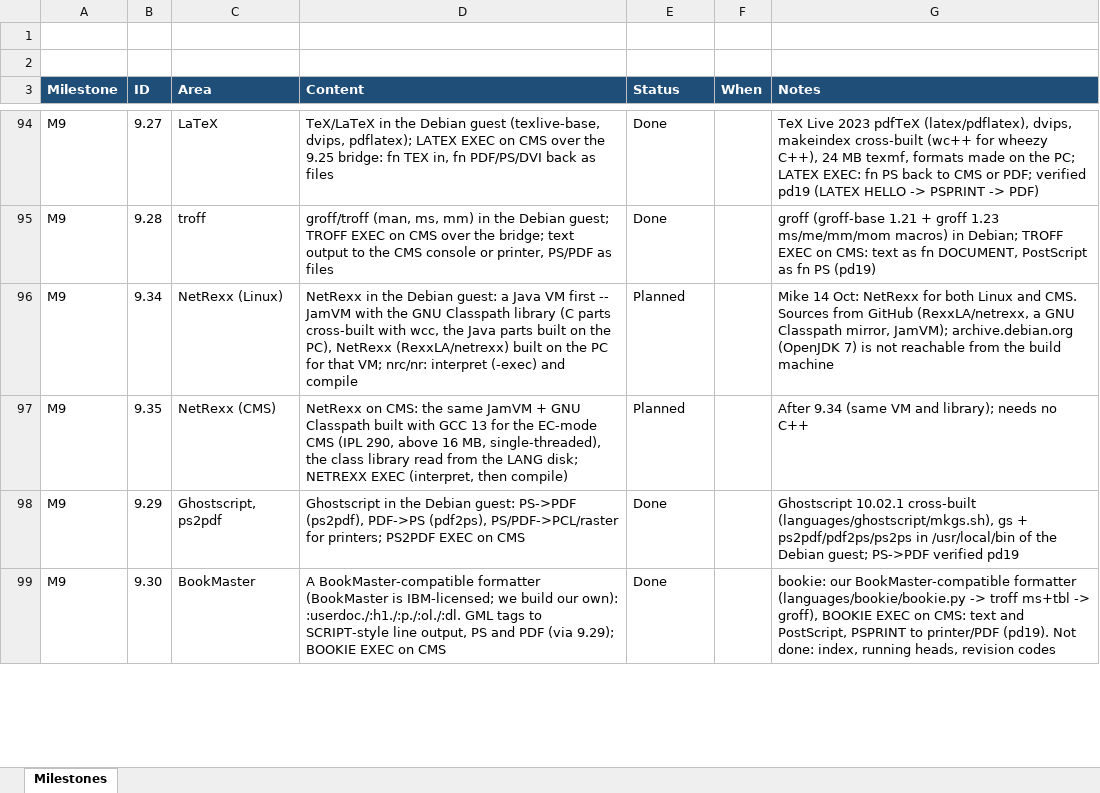
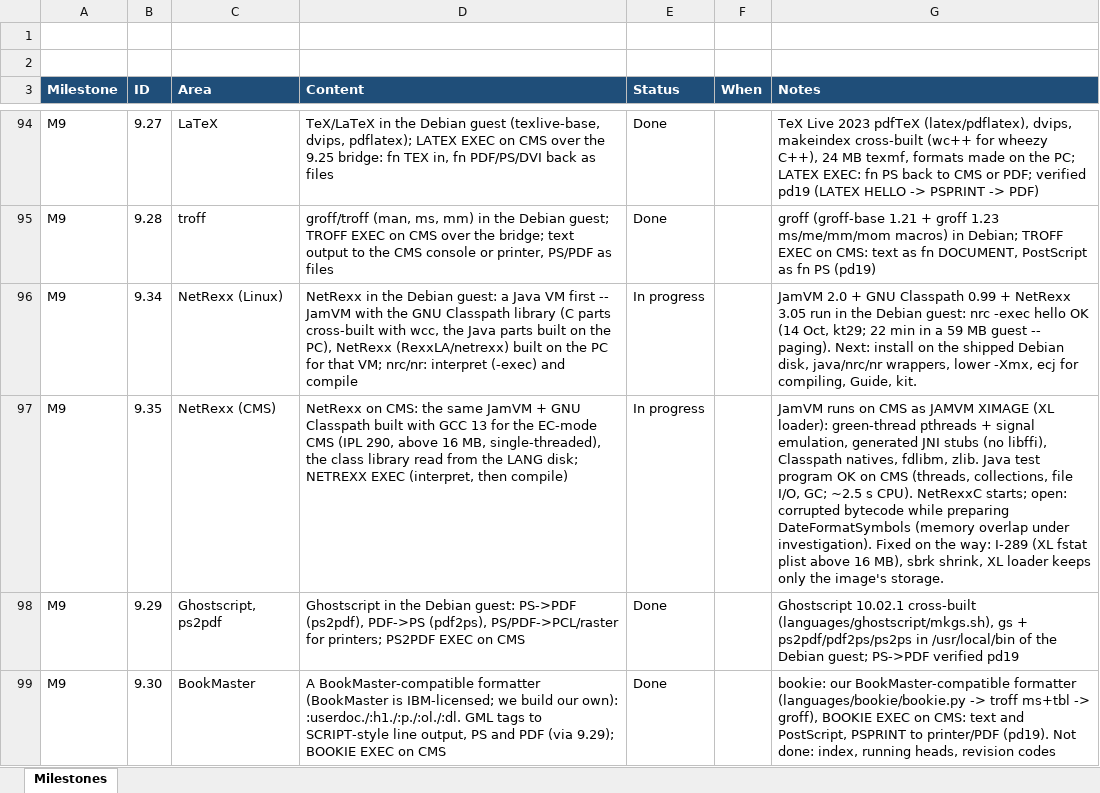
Before and after one commit to mikebeer/vm370plus, an Excel workbook: docs/VM370PLUS-Milestones.xlsx, sheet Milestones, drawn as a sheet; only a part is shown, gaps mark what is left out; values as stored, in another font and other column widths than the file's, no borders; the diff names each change by its address in the sheet, - before the commit and + after, or states it on an @@ line.

```diff
--- a/docs/VM370PLUS-Milestones.xlsx (sheet Milestones)
+++ b/docs/VM370PLUS-Milestones.xlsx (sheet Milestones)
-E96:E97 (Status): Planned
+E96:E97 (Status): In progress
-G96 (Notes): Mike 14 Oct: NetRexx for both Linux and CMS. Sources from GitHub (RexxLA/netrexx, a GNU Classpath mirror, JamVM); archive.debian.org (OpenJDK 7) is not reachable from the build machine
+G96 (Notes): JamVM 2.0 + GNU Classpath 0.99 + NetRexx 3.05 run in the Debian guest: nrc -exec hello OK (14 Oct, kt29; 22 min in a 59 MB guest -- paging). Next: install on the shipped Debian disk, java/nrc/nr wrappers, lower -Xmx, ecj for compiling, Guide, kit.
-G97 (Notes): After 9.34 (same VM and library); needs no C++
+G97 (Notes): JamVM runs on CMS as JAMVM XIMAGE (XL loader): green-thread pthreads + signal emulation, generated JNI stubs (no libffi), Classpath natives, fdlibm, zlib. Java test program OK on CMS (threads, collections, file I/O, GC; ~2.5 s CPU). NetRexxC starts; open: corrupted bytecode while preparing DateFormatSymbols (memory overlap under investigation). Fixed on the way: I-289 (XL fstat plist above 16 MB), sbrk shrink, XL loader keeps only the image's storage.
```
Also changed, not shown: 8 other files.
